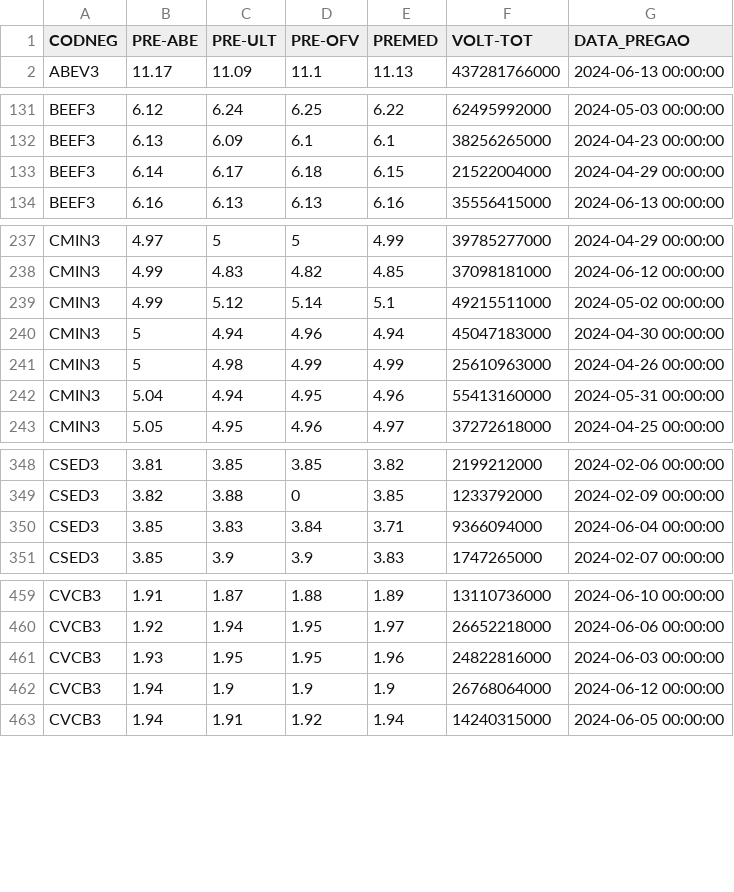
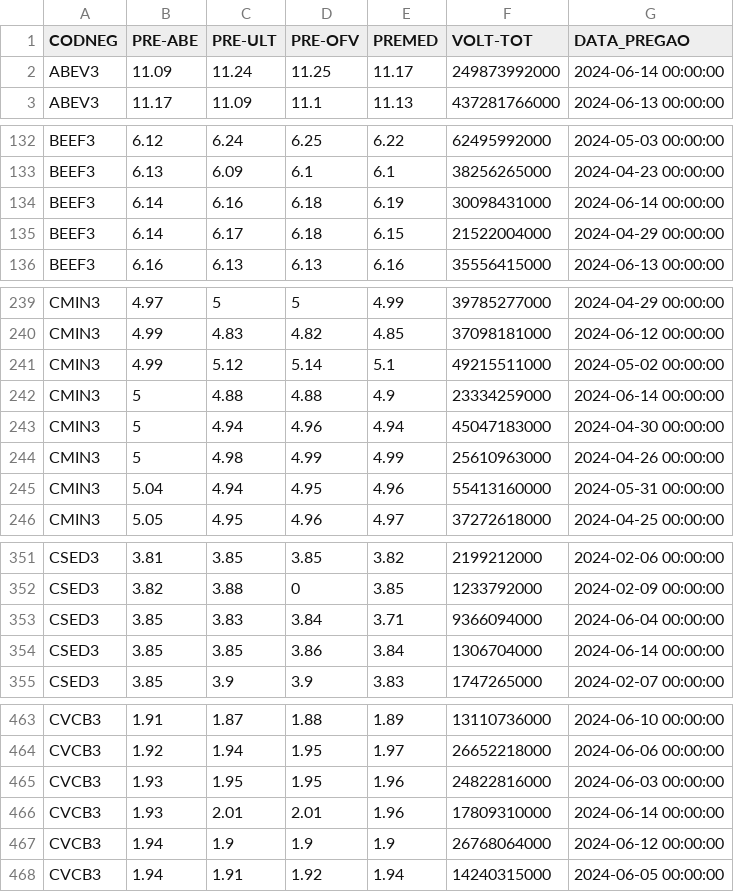
Before and after one commit to jakonev/Decision-tree-learning, a CSV file: data_filtro.csv, drawn as a sheet; only a part is shown, gaps mark what is left out; the diff covers the shown part only.

```diff
--- a/data_filtro.csv
+++ b/data_filtro.csv
@@ -1,2 +1,3 @@
 CODNEG,PRE-ABE,PRE-ULT,PRE-OFV,PREMED,VOLT-TOT,DATA_PREGAO
+ABEV3,11.09,11.24,11.25,11.17,249873992000,2024-06-14 00:00:00
 ABEV3,11.17,11.09,11.1,11.13,437281766000,2024-06-13 00:00:00
@@ -132,2 +133,3 @@ BEEF3,6.12,6.24,6.25,6.22,62495992000,2024-05-03 00:00:00
 BEEF3,6.13,6.09,6.1,6.1,38256265000,2024-04-23 00:00:00
+BEEF3,6.14,6.16,6.18,6.19,30098431000,2024-06-14 00:00:00
 BEEF3,6.14,6.17,6.18,6.15,21522004000,2024-04-29 00:00:00
@@ -239,2 +241,3 @@ CMIN3,4.99,4.83,4.82,4.85,37098181000,2024-06-12 00:00:00
 CMIN3,4.99,5.12,5.14,5.1,49215511000,2024-05-02 00:00:00
+CMIN3,5,4.88,4.88,4.9,23334259000,2024-06-14 00:00:00
 CMIN3,5,4.94,4.96,4.94,45047183000,2024-04-30 00:00:00
@@ -350,2 +353,3 @@ CSED3,3.82,3.88,0,3.85,1233792000,2024-02-09 00:00:00
 CSED3,3.85,3.83,3.84,3.71,9366094000,2024-06-04 00:00:00
+CSED3,3.85,3.85,3.86,3.84,1306704000,2024-06-14 00:00:00
 CSED3,3.85,3.9,3.9,3.83,1747265000,2024-02-07 00:00:00
@@ -461,2 +465,3 @@ CVCB3,1.92,1.94,1.95,1.97,26652218000,2024-06-06 00:00:00
 CVCB3,1.93,1.95,1.95,1.96,24822816000,2024-06-03 00:00:00
+CVCB3,1.93,2.01,2.01,1.96,17809310000,2024-06-14 00:00:00
 CVCB3,1.94,1.9,1.9,1.9,26768064000,2024-06-12 00:00:00
```
Also changed, not shown: 6 added rows elsewhere in this file, data.csv, 1 other file.
